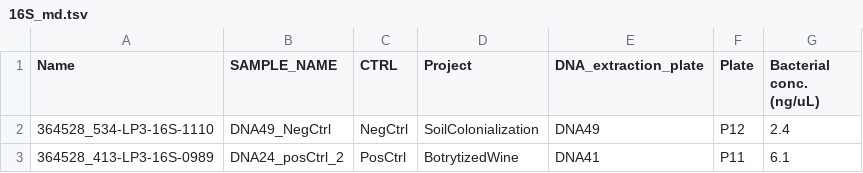
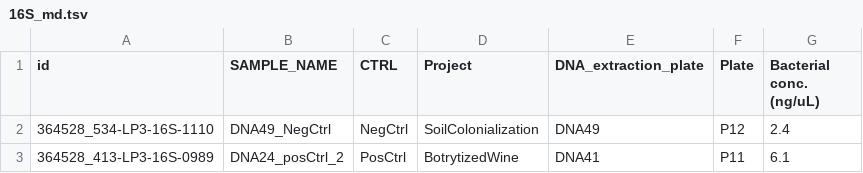
Before and after one commit to bokulich-publications/microterroir, a TSV file: Microbiome/Metadata/16S_md.tsv, drawn as a sheet; only a part is shown.

```diff
--- a/Microbiome/Metadata/16S_md.tsv
+++ b/Microbiome/Metadata/16S_md.tsv
@@ -1,2 +1,2 @@
-Name	SAMPLE_NAME	CTRL	Project	DNA_extraction_plate	Plate	Bacterial conc. (ng/uL)
+id	SAMPLE_NAME	CTRL	Project	DNA_extraction_plate	Plate	Bacterial conc. (ng/uL)
 364528_534-LP3-16S-1110	DNA49_NegCtrl	NegCtrl	SoilColonialization	DNA49	P12	2.4
```
Also changed, not shown: Microbiome/Metadata/ITS_md.tsv, 9 other files.
